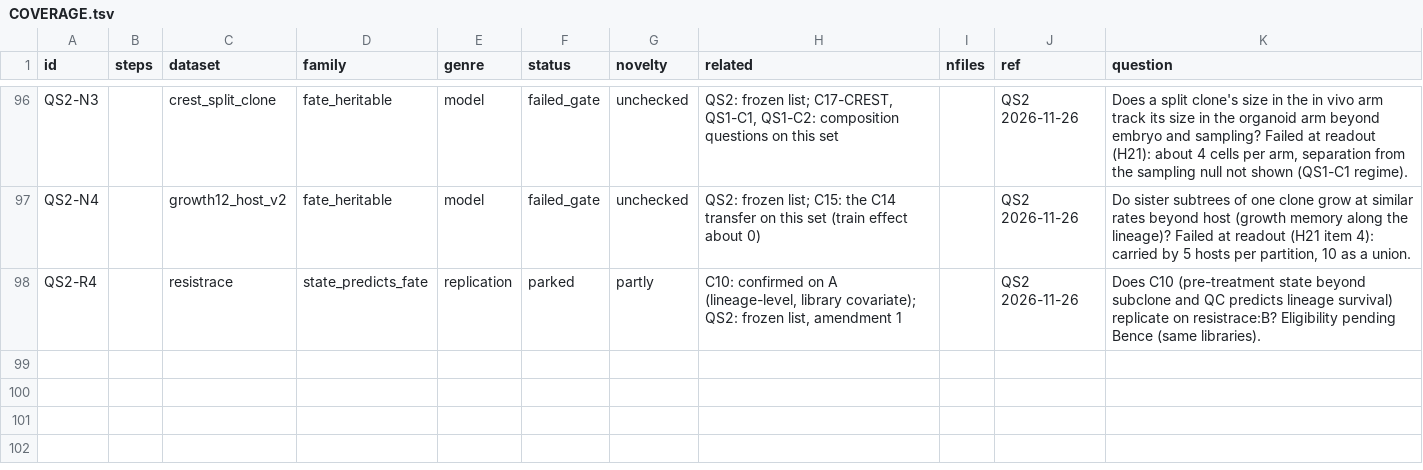
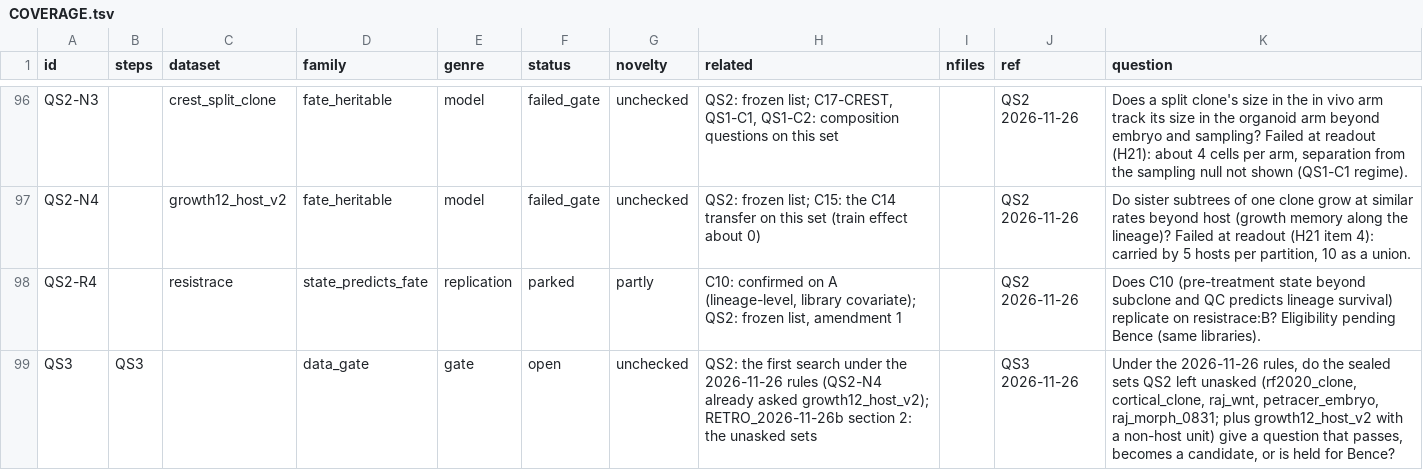
Before and after one commit to krenusz/cellware, a TSV file: experiments/COVERAGE.tsv, drawn as a sheet; only a part is shown, gaps mark what is left out; the diff names each change by its address in the sheet, - before the commit and + after, or states it on an @@ line.

```diff
--- a/experiments/COVERAGE.tsv
+++ b/experiments/COVERAGE.tsv
+row 99: QS3 | QS3 |  | data_gate | gate | open | unchecked | QS2: the first search under the 2026-11-26 rules (QS2-N4 already asked growth12_host_v2); RETRO_2026-11-26b section 2: the unasked sets |  | QS3 2026-11-26 | Under the 2026-11-26 rules, do the sealed sets QS2 left unasked (rf2020_clone, cortical_clone, raj_wnt, petracer_embryo, raj_morph_0831; plus growth12_host_v2 with a non-host unit) give a question that passes, becomes a candidate, or is held for Bence?
```
Also changed, not shown: 2 other files.
